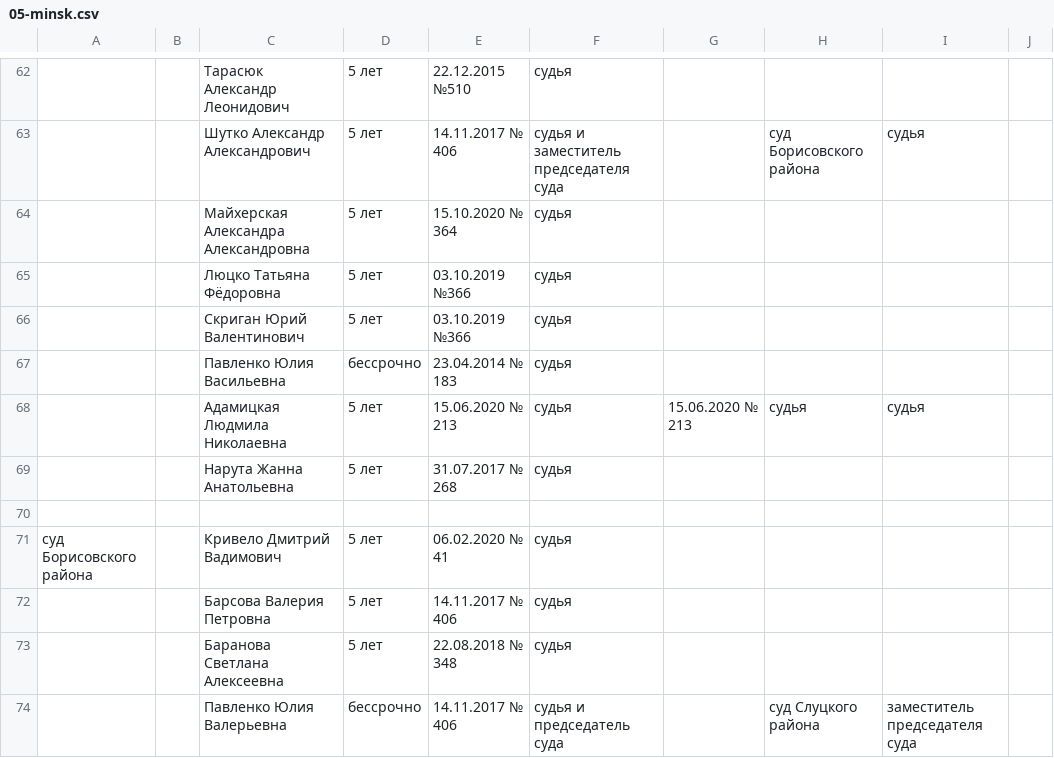
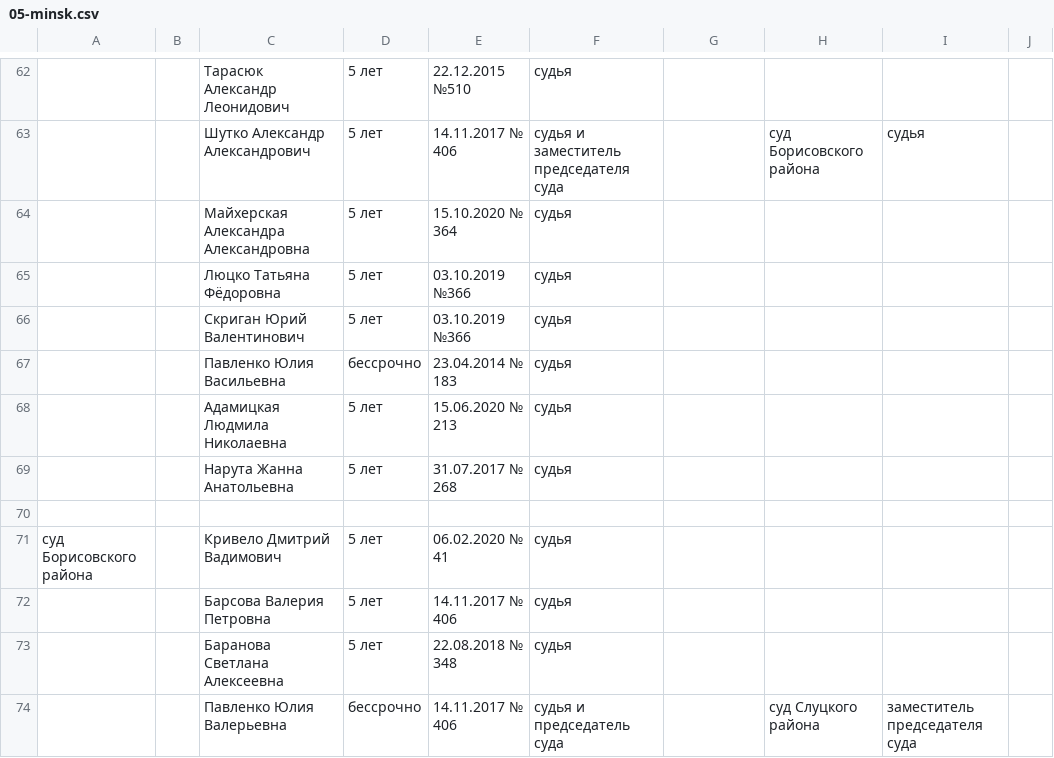
Before and after one commit to ZUBR-by/zubr-api, a CSV file: datasets/courts/history/05-minsk.csv, drawn as a sheet; only a part is shown, gaps mark what is left out.

```diff
--- a/datasets/courts/history/05-minsk.csv
+++ b/datasets/courts/history/05-minsk.csv
@@ -67,3 +67,3 @@
 ,,Павленко Юлия Васильевна,бессрочно,23.04.2014 № 183,судья,,,,
-,,Адамицкая Людмила Николаевна,5 лет,15.06.2020 № 213,судья,15.06.2020 № 213,судья,судья,
+,,Адамицкая Людмила Николаевна,5 лет,15.06.2020 № 213,судья,,,,
 ,,Нарута Жанна Анатольевна,5 лет,31.07.2017 № 268,судья,,,,
```
Also changed, not shown: datasets/courts/history/04-grodno.csv, datasets/courts/history/07-capital.csv, 6 other files.
